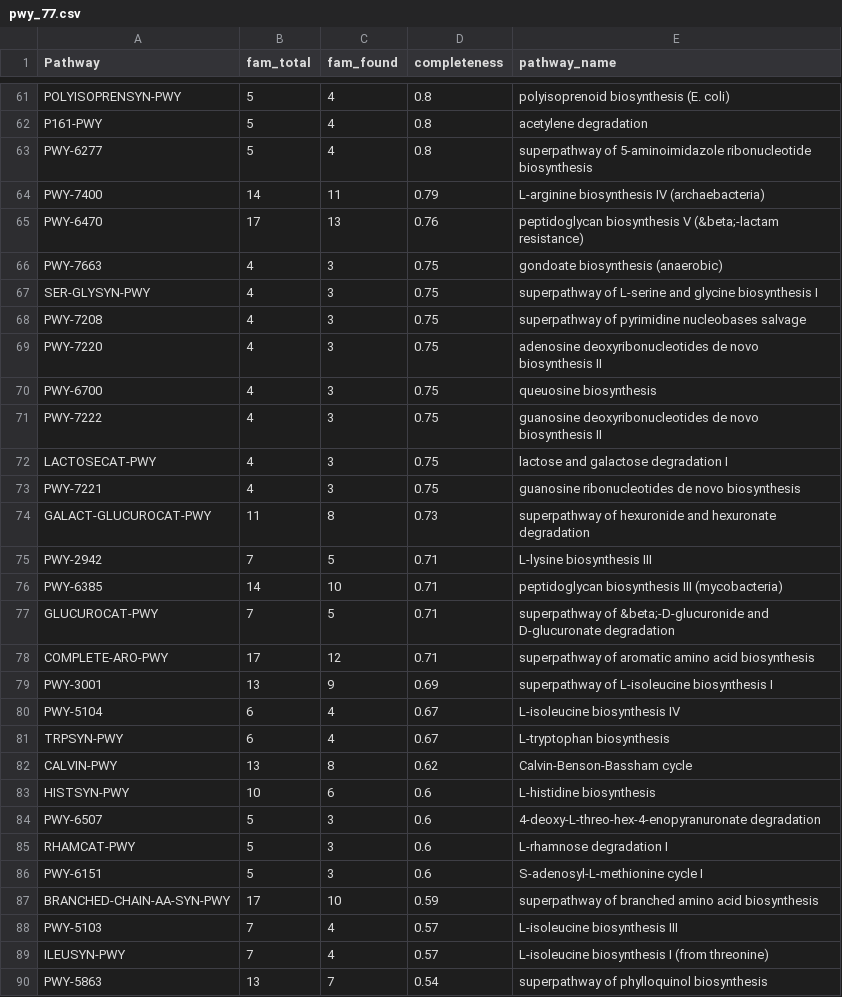
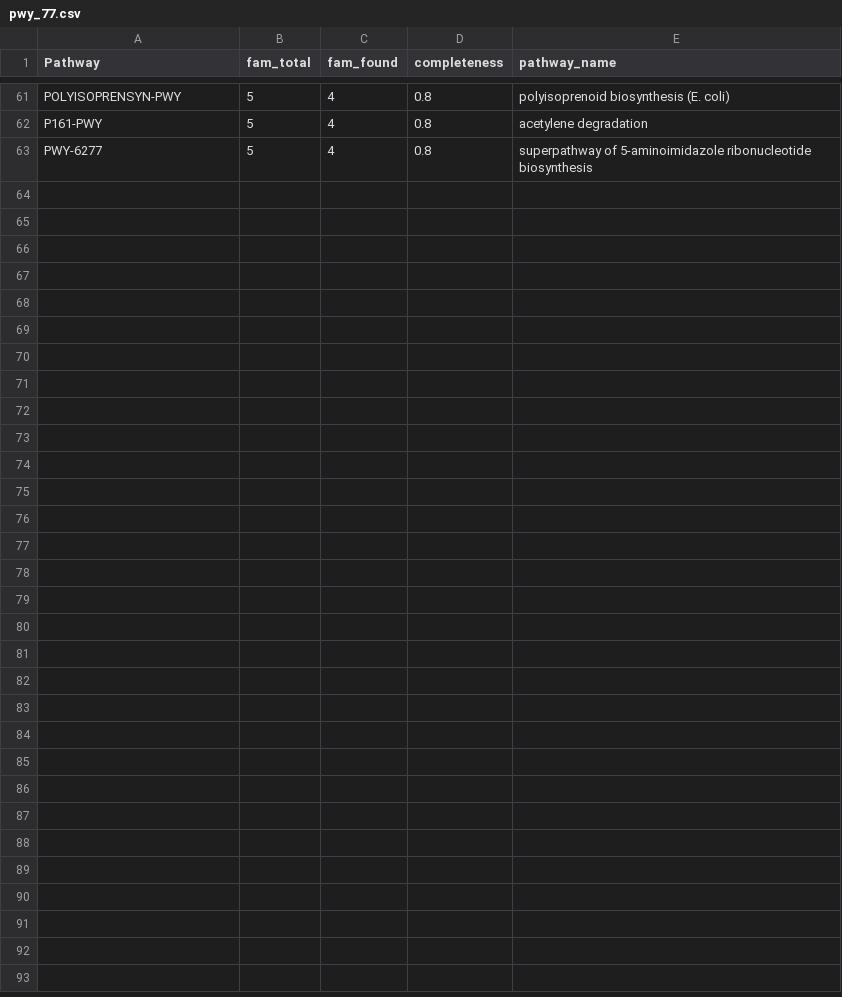
Before and after one commit to VarshaS-37/Grain2Gut, a CSV file: picrust_output_files/pwy_77.csv, drawn as a sheet; only a part is shown, gaps mark what is left out; the diff covers the shown part only; the diff names each change by its address in the sheet, - before the commit and + after, or states it on an @@ line.

```diff
--- a/picrust_output_files/pwy_77.csv
+++ b/picrust_output_files/pwy_77.csv
-row 64: PWY-7400 | 14 | 11 | 0.79 | L-arginine biosynthesis IV (archaebacteria)
-row 65: PWY-6470 | 17 | 13 | 0.76 | peptidoglycan biosynthesis V (&beta;-lactam resistance)
-row 66: PWY-7663 | 4 | 3 | 0.75 | gondoate biosynthesis (anaerobic)
-row 67: SER-GLYSYN-PWY | 4 | 3 | 0.75 | superpathway of L-serine and glycine biosynthesis I
-row 68: PWY-7208 | 4 | 3 | 0.75 | superpathway of pyrimidine nucleobases salvage
-row 69: PWY-7220 | 4 | 3 | 0.75 | adenosine deoxyribonucleotides de novo biosynthesis II
-row 70: PWY-6700 | 4 | 3 | 0.75 | queuosine biosynthesis
-row 71: PWY-7222 | 4 | 3 | 0.75 | guanosine deoxyribonucleotides de novo biosynthesis II
-row 72: LACTOSECAT-PWY | 4 | 3 | 0.75 | lactose and galactose degradation I
-row 73: PWY-7221 | 4 | 3 | 0.75 | guanosine ribonucleotides de novo biosynthesis
-row 74: GALACT-GLUCUROCAT-PWY | 11 | 8 | 0.73 | superpathway of hexuronide and hexuronate degradation
-row 75: PWY-2942 | 7 | 5 | 0.71 | L-lysine biosynthesis III
-row 76: PWY-6385 | 14 | 10 | 0.71 | peptidoglycan biosynthesis III (mycobacteria)
-row 77: GLUCUROCAT-PWY | 7 | 5 | 0.71 | superpathway of &beta;-D-glucuronide and D-glucuronate degradation
-row 78: COMPLETE-ARO-PWY | 17 | 12 | 0.71 | superpathway of aromatic amino acid biosynthesis
-row 79: PWY-3001 | 13 | 9 | 0.69 | superpathway of L-isoleucine biosynthesis I
-row 80: PWY-5104 | 6 | 4 | 0.67 | L-isoleucine biosynthesis IV
-row 81: TRPSYN-PWY | 6 | 4 | 0.67 | L-tryptophan biosynthesis
-row 82: CALVIN-PWY | 13 | 8 | 0.62 | Calvin-Benson-Bassham cycle
-row 83: HISTSYN-PWY | 10 | 6 | 0.6 | L-histidine biosynthesis
-row 84: PWY-6507 | 5 | 3 | 0.6 | 4-deoxy-L-threo-hex-4-enopyranuronate degradation
-row 85: RHAMCAT-PWY | 5 | 3 | 0.6 | L-rhamnose degradation I
-row 86: PWY-6151 | 5 | 3 | 0.6 | S-adenosyl-L-methionine cycle I
-row 87: BRANCHED-CHAIN-AA-SYN-PWY | 17 | 10 | 0.59 | superpathway of branched amino acid biosynthesis
-row 88: PWY-5103 | 7 | 4 | 0.57 | L-isoleucine biosynthesis III
-row 89: ILEUSYN-PWY | 7 | 4 | 0.57 | L-isoleucine biosynthesis I (from threonine)
-row 90: PWY-5863 | 13 | 7 | 0.54 | superpathway of phylloquinol biosynthesis
```
Also changed, not shown: 22 edited cells elsewhere in this file, 2 other files.
